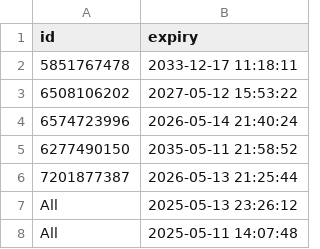
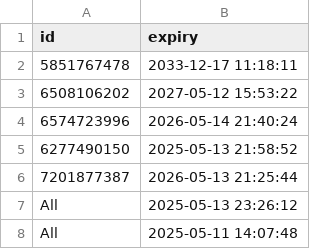
Before and after one commit to iamhers/Vortexcodes, a CSV file: expiry_list.csv, drawn as a sheet.

Commit message:
Update expiry_list.csv via bot

```diff
--- a/expiry_list.csv
+++ b/expiry_list.csv
@@ -4,3 +4,3 @@ id,expiry
 6574723996,2026-05-14 21:40:24
-6277490150,2035-05-11 21:58:52
+6277490150,2025-05-13 21:58:52
 7201877387,2026-05-13 21:25:44
```
